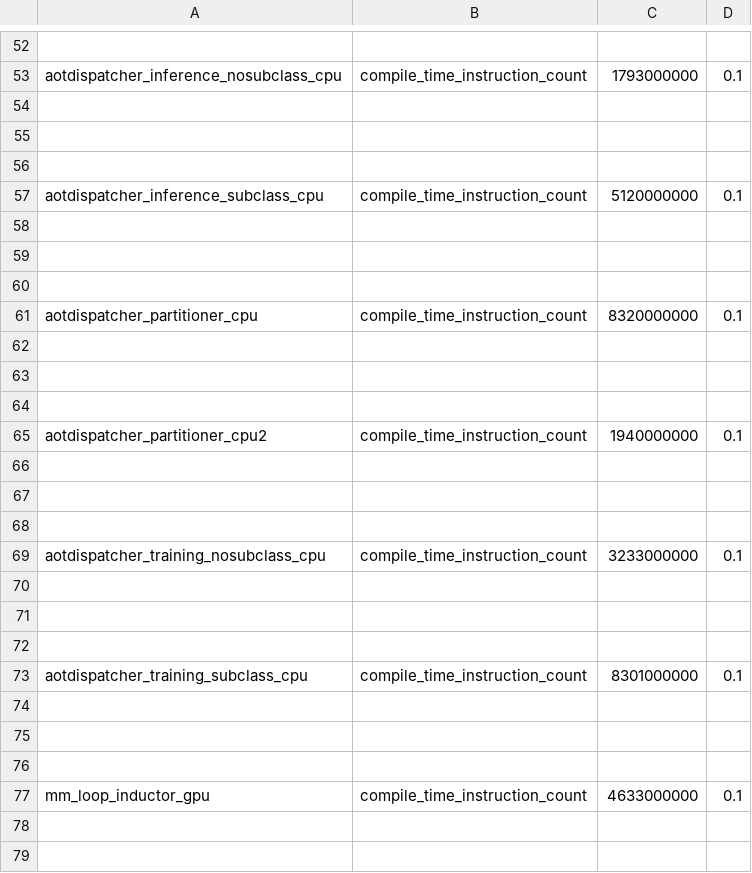
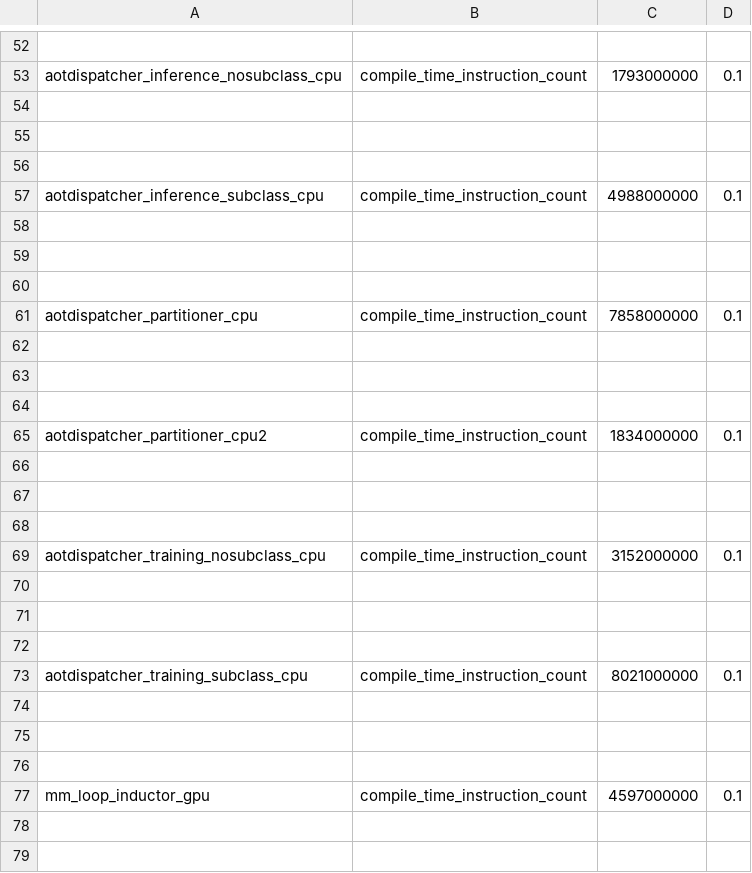
Before and after one commit to YunusYakinWangi/pytorch, a CSV file: benchmarks/dynamo/pr_time_benchmarks/expected_results.csv, drawn as a sheet; only a part is shown, gaps mark what is left out; the diff covers the shown part only.

```diff
--- a/benchmarks/dynamo/pr_time_benchmarks/expected_results.csv
+++ b/benchmarks/dynamo/pr_time_benchmarks/expected_results.csv
@@ -56,3 +56,3 @@ aotdispatcher_inference_nosubclass_cpu,compile_time_instruction_count,1793000000
 
-aotdispatcher_inference_subclass_cpu,compile_time_instruction_count,5120000000,0.1
+aotdispatcher_inference_subclass_cpu,compile_time_instruction_count,4988000000,0.1
 
@@ -60,3 +60,3 @@ aotdispatcher_inference_subclass_cpu,compile_time_instruction_count,5120000000,0
 
-aotdispatcher_partitioner_cpu,compile_time_instruction_count,8320000000,0.1
+aotdispatcher_partitioner_cpu,compile_time_instruction_count,7858000000,0.1
 
@@ -64,3 +64,3 @@ aotdispatcher_partitioner_cpu,compile_time_instruction_count,8320000000,0.1
 
-aotdispatcher_partitioner_cpu2,compile_time_instruction_count,1940000000,0.1
+aotdispatcher_partitioner_cpu2,compile_time_instruction_count,1834000000,0.1
 
@@ -68,3 +68,3 @@ aotdispatcher_partitioner_cpu2,compile_time_instruction_count,1940000000,0.1
 
-aotdispatcher_training_nosubclass_cpu,compile_time_instruction_count,3233000000,0.1
+aotdispatcher_training_nosubclass_cpu,compile_time_instruction_count,3152000000,0.1
 
@@ -72,3 +72,3 @@ aotdispatcher_training_nosubclass_cpu,compile_time_instruction_count,3233000000,
 
-aotdispatcher_training_subclass_cpu,compile_time_instruction_count,8301000000,0.1
+aotdispatcher_training_subclass_cpu,compile_time_instruction_count,8021000000,0.1
 
@@ -76,3 +76,3 @@ aotdispatcher_training_subclass_cpu,compile_time_instruction_count,8301000000,0.
 
-mm_loop_inductor_gpu,compile_time_instruction_count,4633000000,0.1
+mm_loop_inductor_gpu,compile_time_instruction_count,4597000000,0.1
 
```
Also changed, not shown: 20 edited cells elsewhere in this file, benchmarks/dynamo/ci_expected_accuracy/inductor_torchbench_inference.csv, benchmarks/dynamo/ci_expected_accuracy/inductor_torchbench_training.csv, 2 other files.
